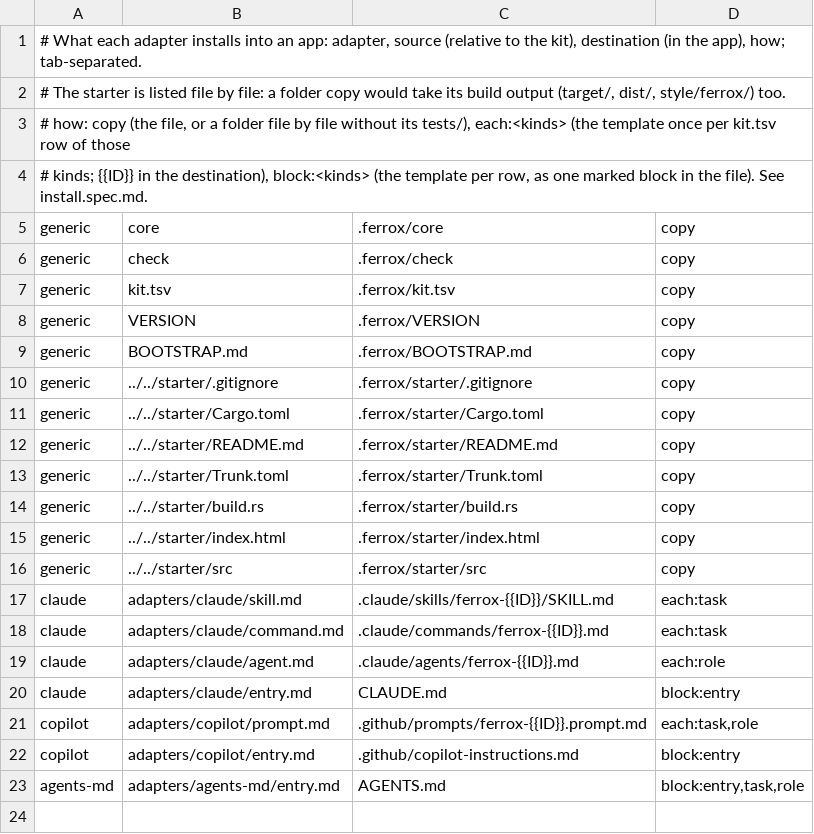
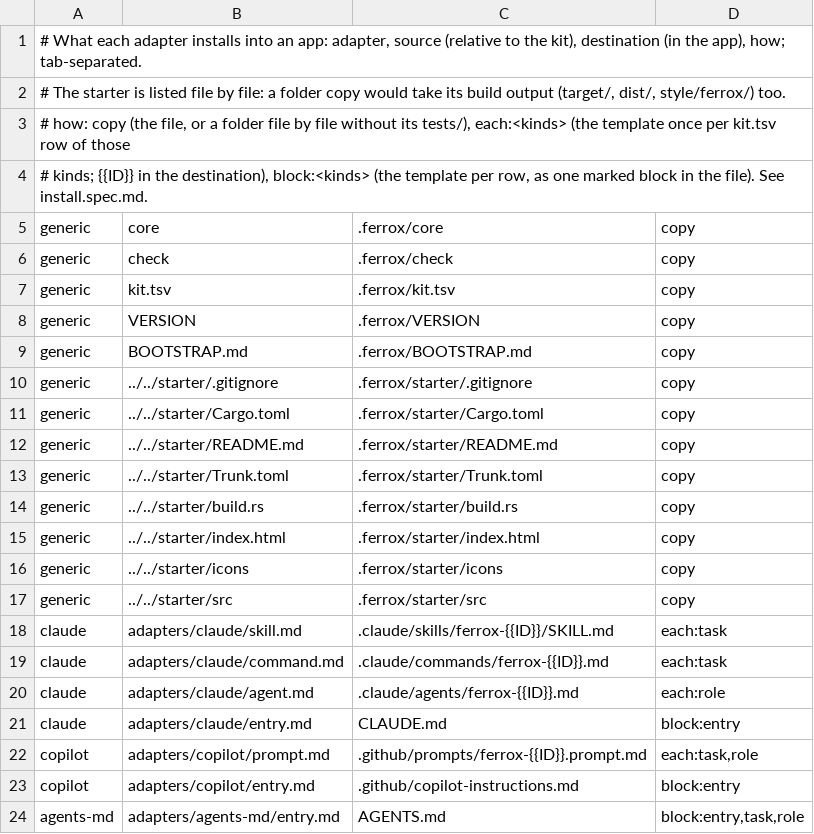
Before and after one commit to rbenitez22/ferrox-ui, a TSV file: ferrox-ui/agent-kit/install/targets.tsv, drawn as a sheet.

Commit message:
Release 0.2.2: app icons (icon!) and ferrox-traits
ferrox_icons::icon! in use: the starter defines EMPTY (src/icons.rs, the
empty list), the demo's /icons page has an "App icons" section, choosing.md
and the agent kit point to icon! for an icon ferrox doesn't have; the kit
installs starter/icons. ferrox-traits moves in: HasId, HasName, HasParentId
(std only, links guard) with their derives from ferrox-macros (feature
traits), replacing the ferrox-traits and ferrox-webapp-macros repos;
FormModel not carried over (unused). Every crate and the agent kit at
0.2.2; the starter pinned to v0.2.2. scripts/release-check.sh passed
(749 e2e, 1 skipped: the Chromium-only touch test).

```diff
--- a/ferrox-ui/agent-kit/install/targets.tsv
+++ b/ferrox-ui/agent-kit/install/targets.tsv
@@ -15,2 +15,3 @@ generic	../../starter/build.rs	.ferrox/starter/build.rs	copy
 generic	../../starter/index.html	.ferrox/starter/index.html	copy
+generic	../../starter/icons	.ferrox/starter/icons	copy
 generic	../../starter/src	.ferrox/starter/src	copy
```
Also changed, not shown: 28 other files.
